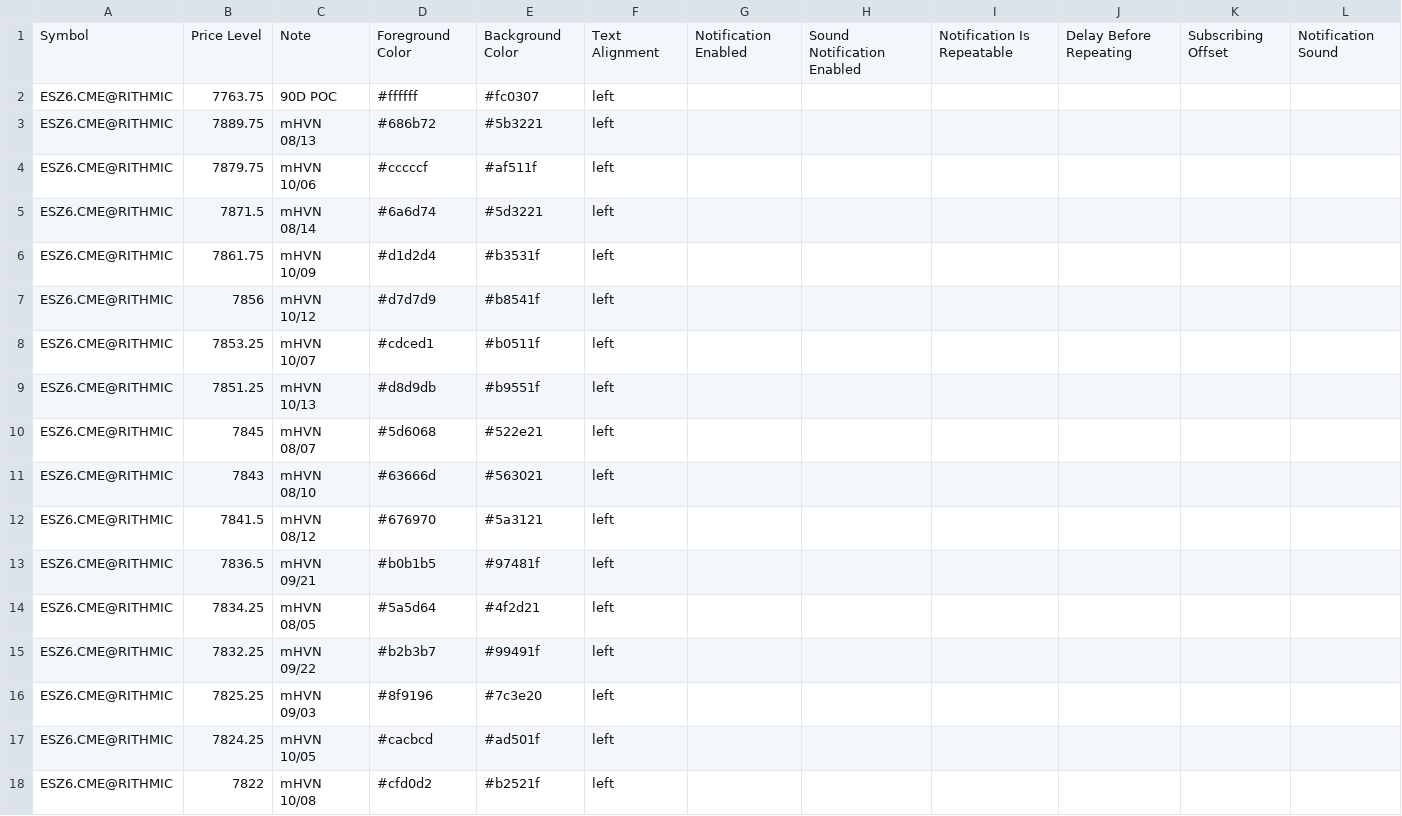
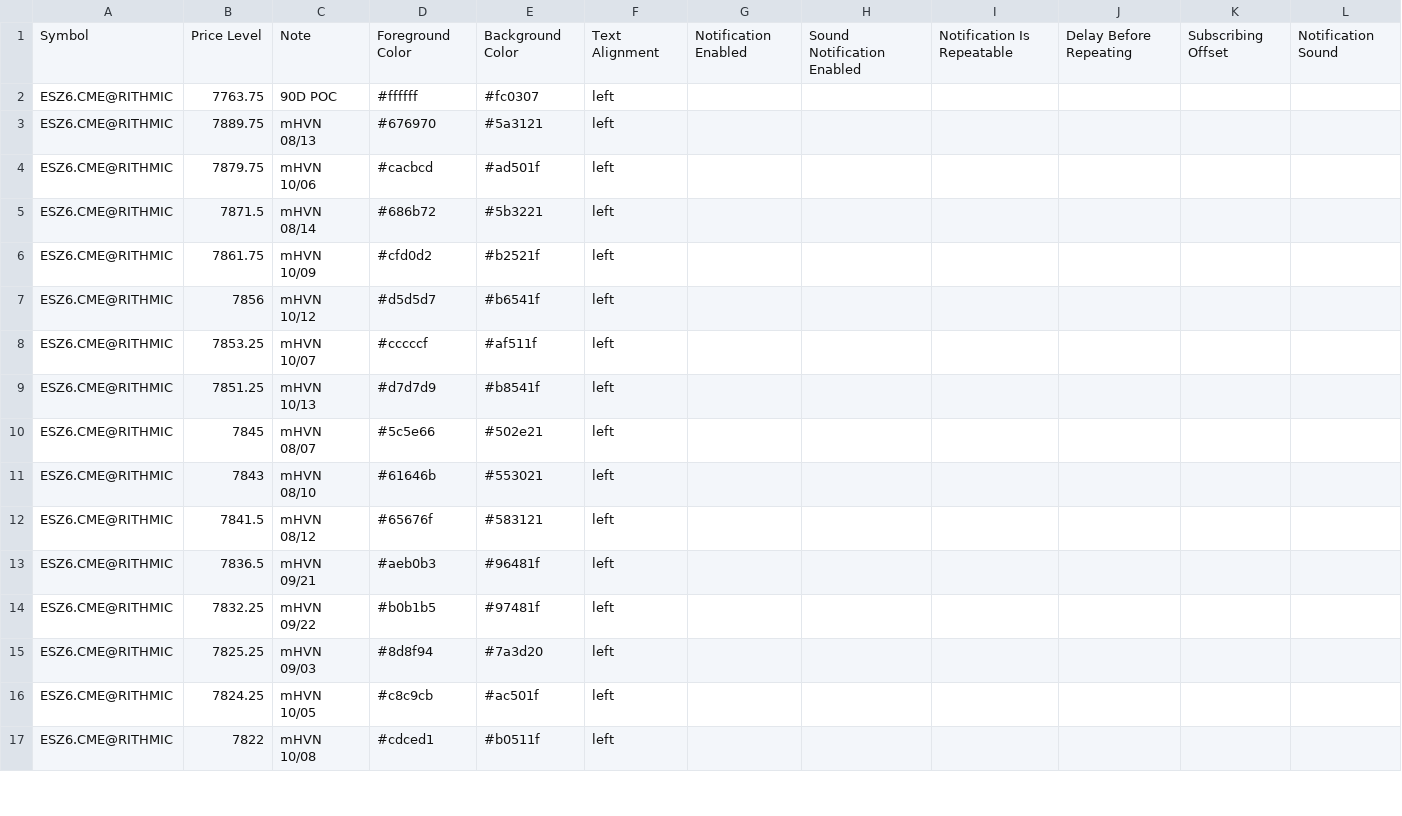
Before and after one commit to Thinkwithbookmap/Cloud-notes, a CSV file: ES.csv, drawn as a sheet; only a part is shown; the diff covers the shown part only.

```diff
--- a/ES.csv
+++ b/ES.csv
@@ -2,17 +2,16 @@ Symbol,Price Level,Note,Foreground Color,Background Color,Text Alignment,Notific
 ESZ6.CME@RITHMIC,7763.75,90D POC,#ffffff,#fc0307,left,,,,,,
-ESZ6.CME@RITHMIC,7889.75,mHVN 08/13,#686b72,#5b3221,left,,,,,,
-ESZ6.CME@RITHMIC,7879.75,mHVN 10/06,#cccccf,#af511f,left,,,,,,
-ESZ6.CME@RITHMIC,7871.5,mHVN 08/14,#6a6d74,#5d3221,left,,,,,,
-ESZ6.CME@RITHMIC,7861.75,mHVN 10/09,#d1d2d4,#b3531f,left,,,,,,
-ESZ6.CME@RITHMIC,7856,mHVN 10/12,#d7d7d9,#b8541f,left,,,,,,
-ESZ6.CME@RITHMIC,7853.25,mHVN 10/07,#cdced1,#b0511f,left,,,,,,
-ESZ6.CME@RITHMIC,7851.25,mHVN 10/13,#d8d9db,#b9551f,left,,,,,,
-ESZ6.CME@RITHMIC,7845,mHVN 08/07,#5d6068,#522e21,left,,,,,,
-ESZ6.CME@RITHMIC,7843,mHVN 08/10,#63666d,#563021,left,,,,,,
-ESZ6.CME@RITHMIC,7841.5,mHVN 08/12,#676970,#5a3121,left,,,,,,
-ESZ6.CME@RITHMIC,7836.5,mHVN 09/21,#b0b1b5,#97481f,left,,,,,,
-ESZ6.CME@RITHMIC,7834.25,mHVN 08/05,#5a5d64,#4f2d21,left,,,,,,
-ESZ6.CME@RITHMIC,7832.25,mHVN 09/22,#b2b3b7,#99491f,left,,,,,,
-ESZ6.CME@RITHMIC,7825.25,mHVN 09/03,#8f9196,#7c3e20,left,,,,,,
-ESZ6.CME@RITHMIC,7824.25,mHVN 10/05,#cacbcd,#ad501f,left,,,,,,
-ESZ6.CME@RITHMIC,7822,mHVN 10/08,#cfd0d2,#b2521f,left,,,,,,
+ESZ6.CME@RITHMIC,7889.75,mHVN 08/13,#676970,#5a3121,left,,,,,,
+ESZ6.CME@RITHMIC,7879.75,mHVN 10/06,#cacbcd,#ad501f,left,,,,,,
+ESZ6.CME@RITHMIC,7871.5,mHVN 08/14,#686b72,#5b3221,left,,,,,,
+ESZ6.CME@RITHMIC,7861.75,mHVN 10/09,#cfd0d2,#b2521f,left,,,,,,
+ESZ6.CME@RITHMIC,7856,mHVN 10/12,#d5d5d7,#b6541f,left,,,,,,
+ESZ6.CME@RITHMIC,7853.25,mHVN 10/07,#cccccf,#af511f,left,,,,,,
+ESZ6.CME@RITHMIC,7851.25,mHVN 10/13,#d7d7d9,#b8541f,left,,,,,,
+ESZ6.CME@RITHMIC,7845,mHVN 08/07,#5c5e66,#502e21,left,,,,,,
+ESZ6.CME@RITHMIC,7843,mHVN 08/10,#61646b,#553021,left,,,,,,
+ESZ6.CME@RITHMIC,7841.5,mHVN 08/12,#65676f,#583121,left,,,,,,
+ESZ6.CME@RITHMIC,7836.5,mHVN 09/21,#aeb0b3,#96481f,left,,,,,,
+ESZ6.CME@RITHMIC,7832.25,mHVN 09/22,#b0b1b5,#97481f,left,,,,,,
+ESZ6.CME@RITHMIC,7825.25,mHVN 09/03,#8d8f94,#7a3d20,left,,,,,,
+ESZ6.CME@RITHMIC,7824.25,mHVN 10/05,#c8c9cb,#ac501f,left,,,,,,
+ESZ6.CME@RITHMIC,7822,mHVN 10/08,#cdced1,#b0511f,left,,,,,,
```
Also changed, not shown: 1 added row and 73 edited cells elsewhere in this file, ESno.csv, 1 other file.
